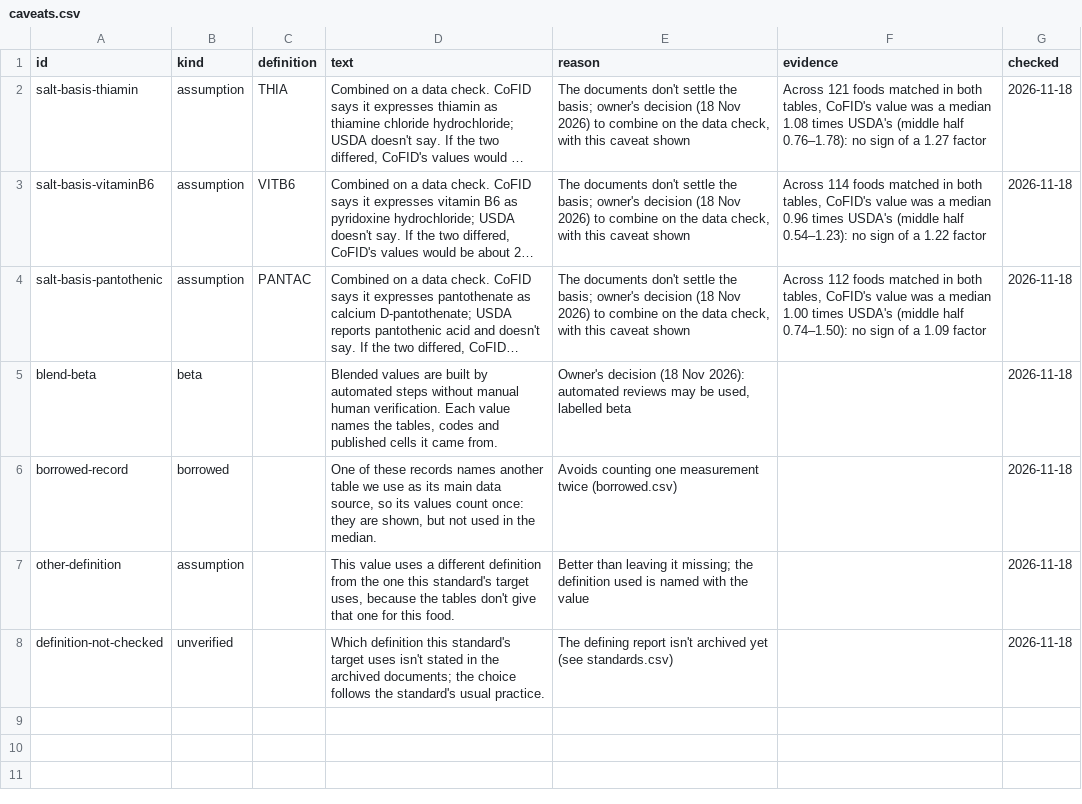
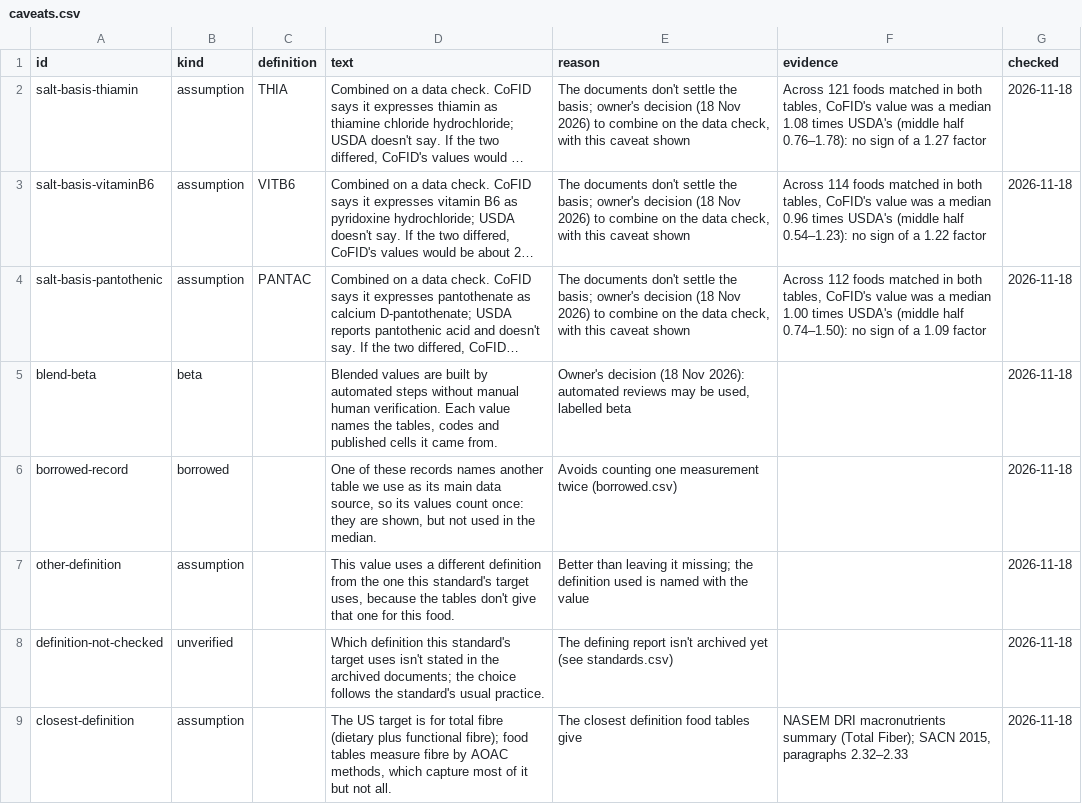
Before and after one commit to mehfoos/halfbakedtools, a CSV file: tools/nutrient-planner/pipeline/blend/caveats.csv, drawn as a sheet; long unchanged cells end in ….

```diff
--- a/tools/nutrient-planner/pipeline/blend/caveats.csv
+++ b/tools/nutrient-planner/pipeline/blend/caveats.csv
@@ -8 +8,2 @@ other-definition,assumption,,"This value uses a different definition from the on
 definition-not-checked,unverified,,Which definition this standard's target uses isn't stated in the archived documents; the choice follows the standard's usual practice.,The defining report isn't archived yet (see standards.csv),,2026-11-18
+closest-definition,assumption,,"The US target is for total fibre (dietary plus functional fibre); food tables measure fibre by AOAC methods, which capture most of it but not all.",The closest definition food tables give,"NASEM DRI macronutrients summary (Total Fiber); SACN 2015, paragraphs 2.32–2.33",2026-11-18
```
Also changed, not shown: tools/nutrient-planner/pipeline/blend/definitions.csv, tools/nutrient-planner/pipeline/blend/standards.csv, 9 other files.
